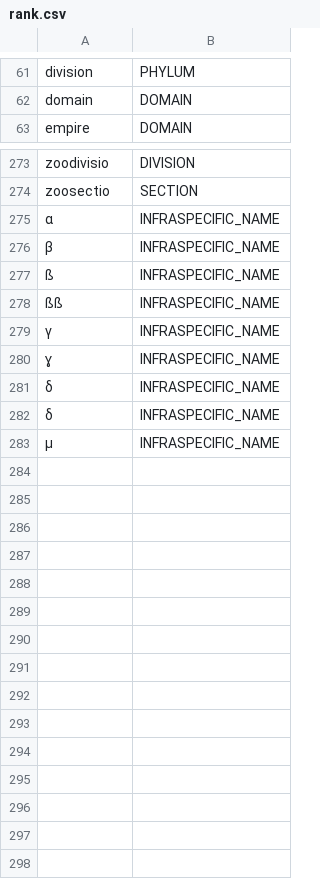
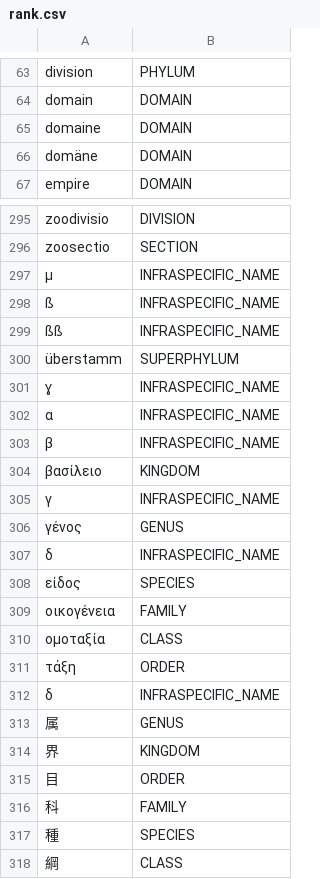
Before and after one commit to CatalogueOfLife/backend, a CSV file: parser/src/main/resources/parser/dicts/rank.csv, drawn as a sheet; only a part is shown, gaps mark what is left out; the diff covers the shown part only.

Commit message:
more rank parser values

```diff
--- a/parser/src/main/resources/parser/dicts/rank.csv
+++ b/parser/src/main/resources/parser/dicts/rank.csv
@@ -62,2 +64,4 @@ division,PHYLUM
 domain,DOMAIN
+domaine,DOMAIN
+domäne,DOMAIN
 empire,DOMAIN
@@ -274,10 +296,23 @@ zoodivisio,DIVISION
 zoosectio,SECTION
+µ,INFRASPECIFIC_NAME
+ß,INFRASPECIFIC_NAME
+ßß,INFRASPECIFIC_NAME
+überstamm,SUPERPHYLUM
+ɣ,INFRASPECIFIC_NAME
 α,INFRASPECIFIC_NAME
 β,INFRASPECIFIC_NAME
-ß,INFRASPECIFIC_NAME
-ßß,INFRASPECIFIC_NAME
+βασίλειο,KINGDOM
 γ,INFRASPECIFIC_NAME
-ɣ,INFRASPECIFIC_NAME
+γένος,GENUS
 δ,INFRASPECIFIC_NAME
+είδος,SPECIES
+οικογένεια,FAMILY
+ομοταξία,CLASS
+τάξη,ORDER
 ẟ,INFRASPECIFIC_NAME
-µ,INFRASPECIFIC_NAME
+属,GENUS
+界,KINGDOM
+目,ORDER
+科,FAMILY
+種,SPECIES
+綱,CLASS
```
Also changed, not shown: 20 added rows and 6 moved rows elsewhere in this file.
